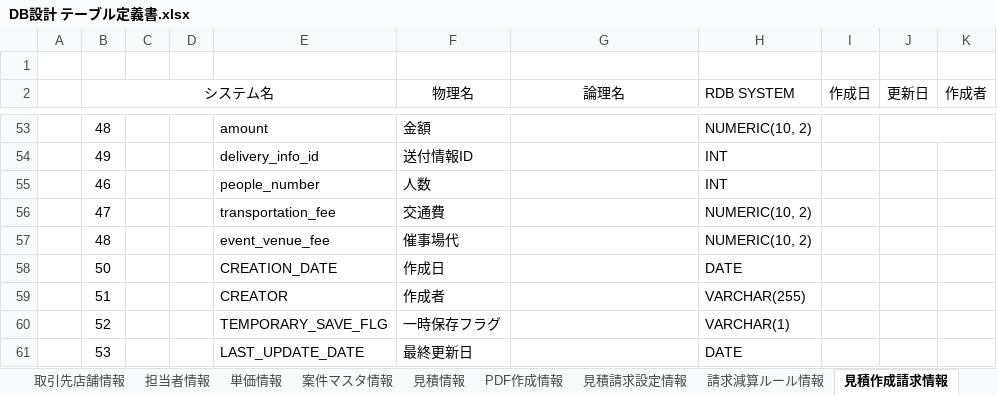
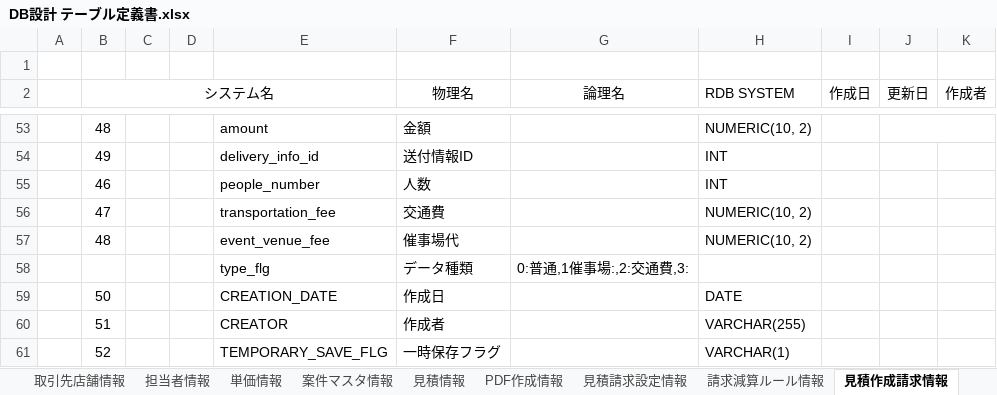
Before and after one commit to zhanghuya/ans_client, an Excel workbook: ansteypeファイル/DB設計 テーブル定義書.xlsx, sheet 見積作成請求情報, drawn as a sheet; only a part is shown, gaps mark what is left out; the shorter side is filled out with more unchanged rows; values as stored, in another font and other column widths than the file's, no borders; the diff names each change by its address in the sheet, - before the commit and + after, or states it on an @@ line.

```diff
--- a/ansteypeファイル/DB設計 テーブル定義書.xlsx (sheet 見積作成請求情報)
+++ b/ansteypeファイル/DB設計 テーブル定義書.xlsx (sheet 見積作成請求情報)
+row 58:  |  |  |  | type_flg | データ種類 | 0:普通,1催事場:,2:交通費,3:
```
Also changed, not shown: sheet 請求情報一時保存, other sheet tabs, 1 other file.
